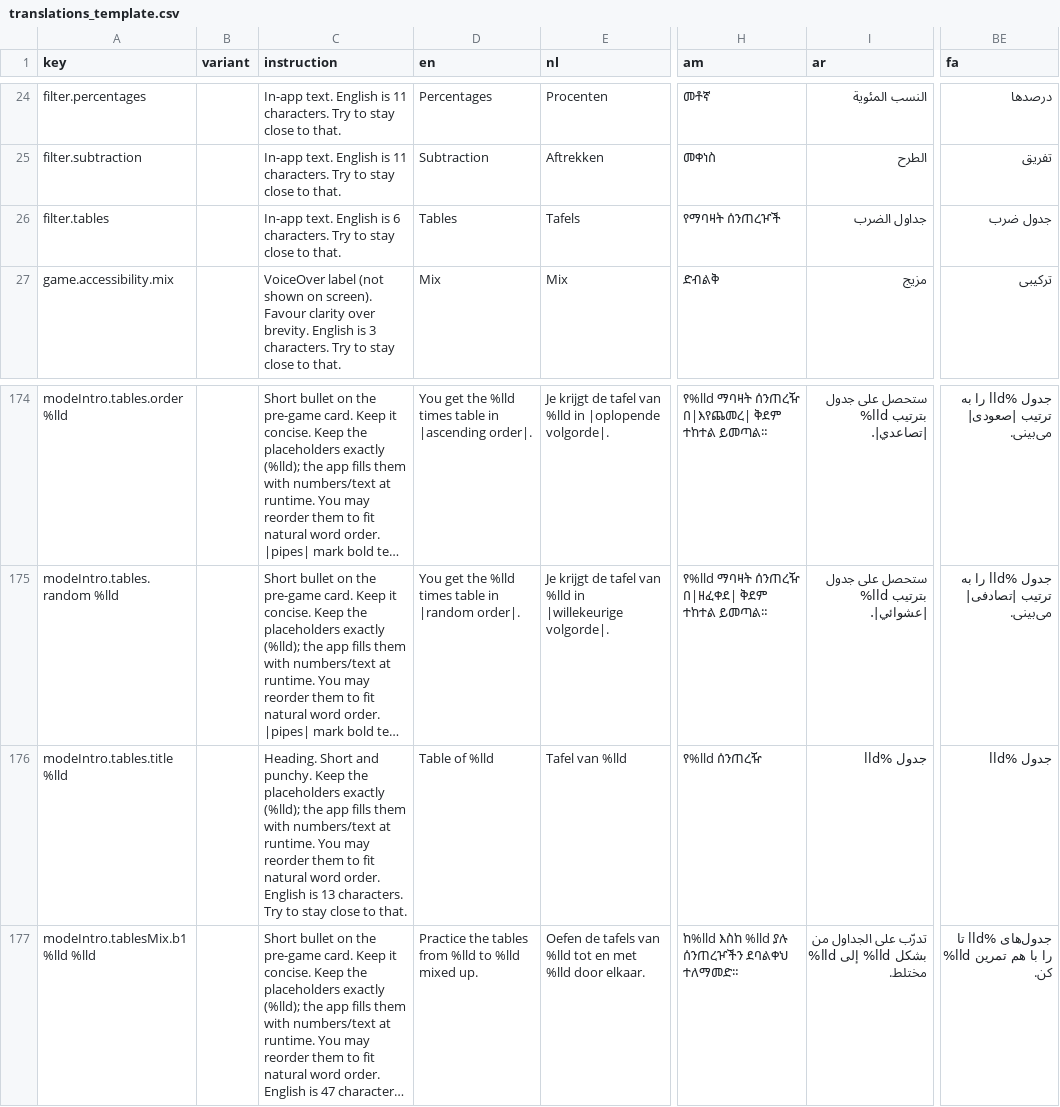
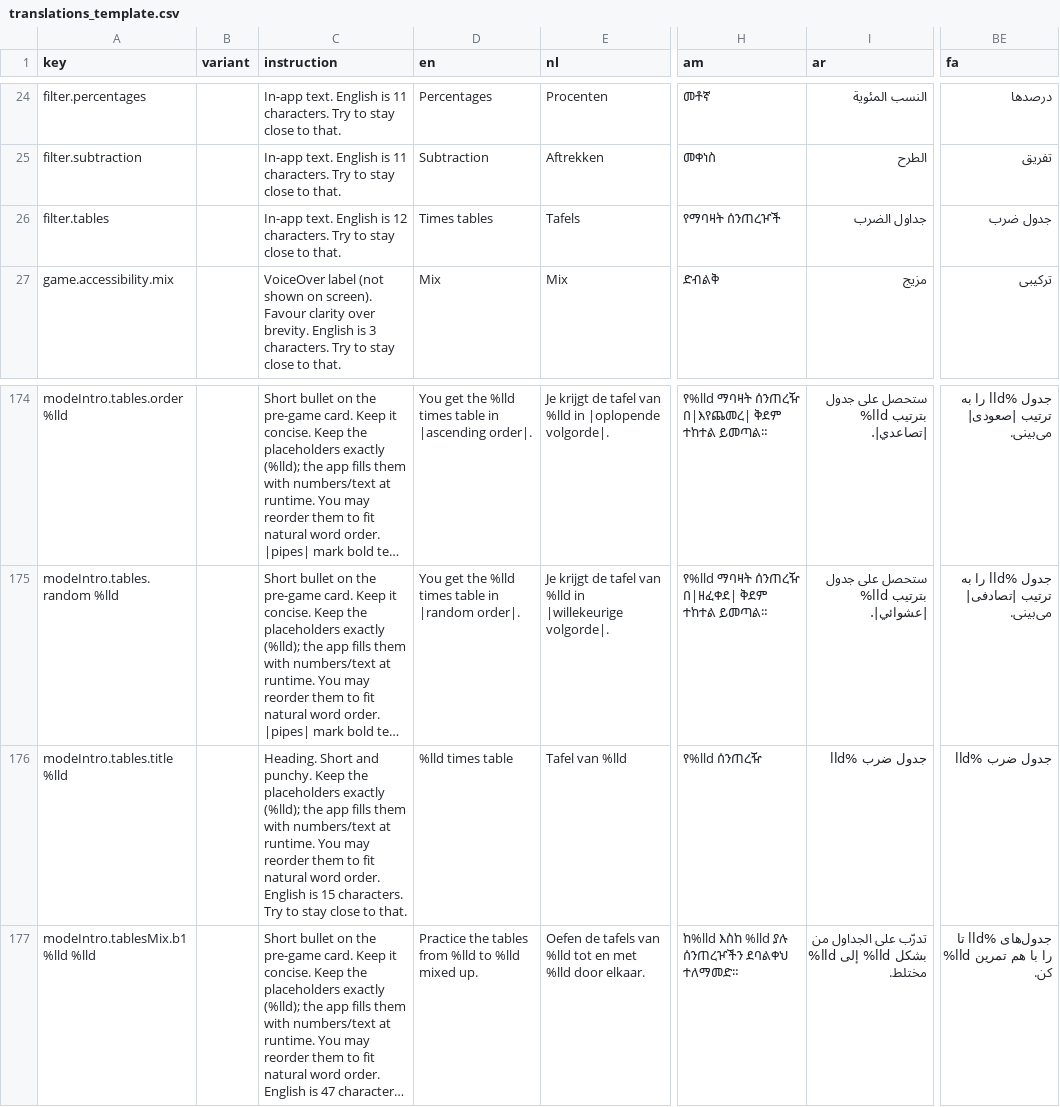
Before and after one commit to somersjens/jumping-fox, a CSV file: Localization/translations_template.csv, drawn as a sheet; only a part is shown, gaps mark what is left out; long unchanged cells end in …; the diff names each change by its address in the sheet, - before the commit and + after, or states it on an @@ line.

```diff
--- a/Localization/translations_template.csv
+++ b/Localization/translations_template.csv
-C26 (instruction): …English is 6 characters. Try…
+C26 (instruction): …English is 12 characters. Try…
-D26 (en): Tables
+D26 (en): Times tables
-C176 (instruction): …English is 13 characters. Try…
+C176 (instruction): …English is 15 characters. Try…
-D176 (en): Table of %lld
+D176 (en): %lld times table
-I176 (ar): جدول %lld
+I176 (ar): جدول ضرب %lld
-BE176 (fa): جدول %lld
+BE176 (fa): جدول ضرب %lld
```
Also changed, not shown: 7 other files.
